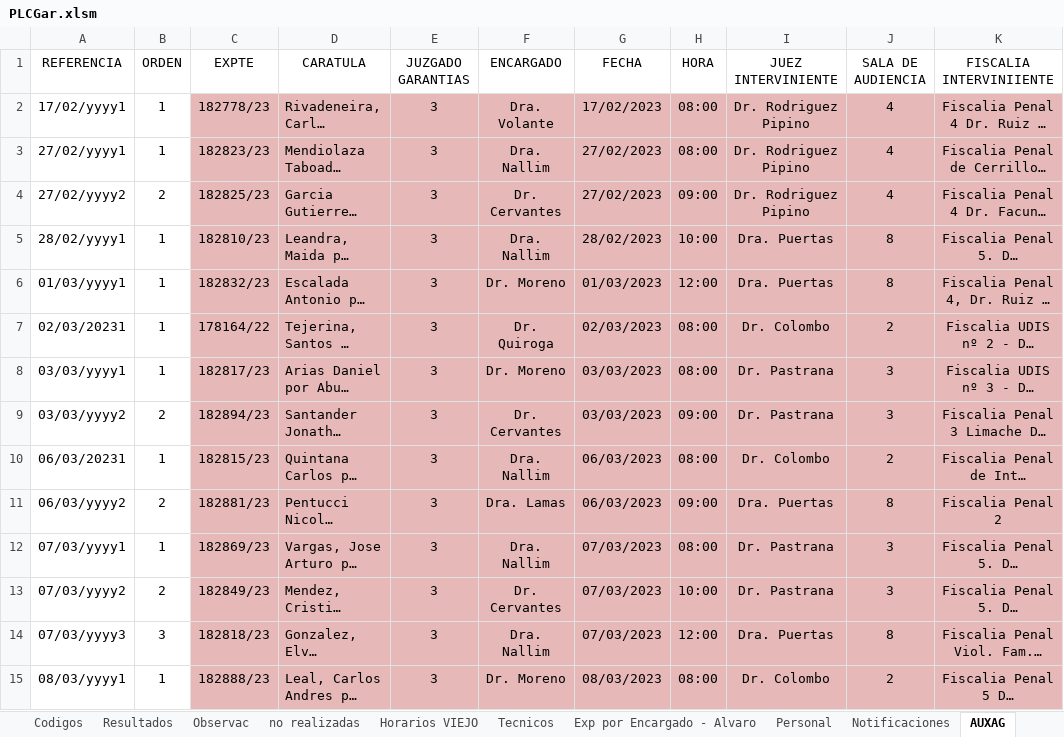
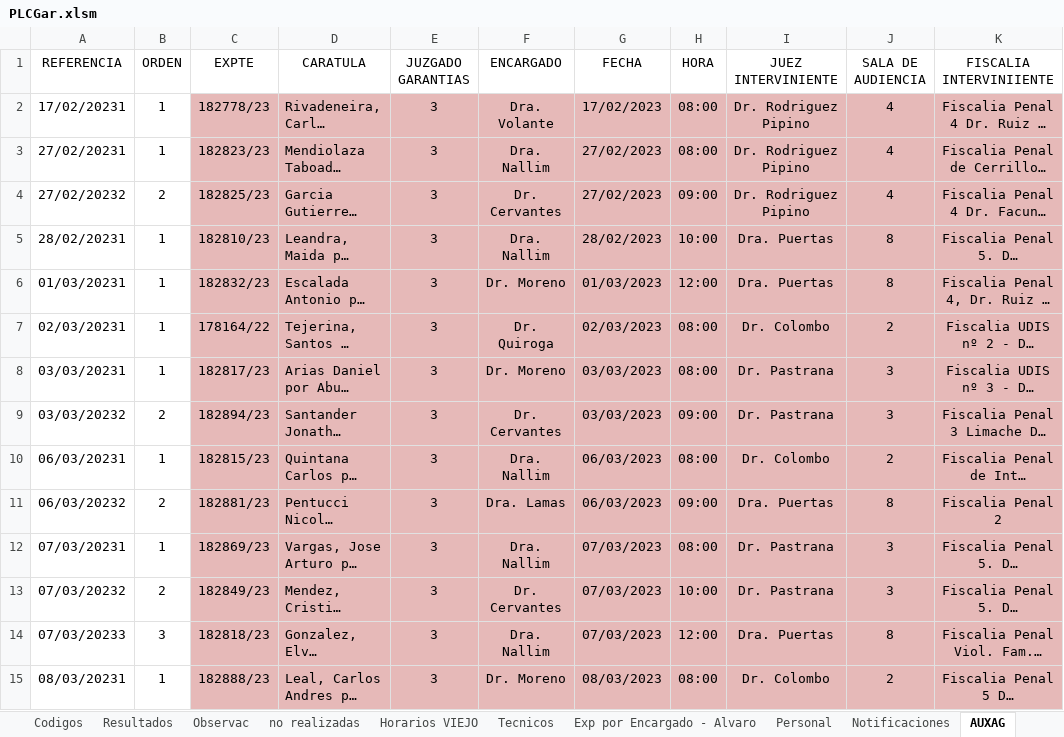
Before and after one commit to Ahira2110/planilla_excel, an Excel workbook: PLCGar.xlsm, sheet AUXAG, drawn as a sheet; only a part is shown; long unchanged cells end in …; values as stored, in another font and other column widths than the file's, no borders; conditional formats not drawn; the diff covers the shown part only; the diff names each change by its address in the sheet, - before the commit and + after, or states it on an @@ line.

```diff
--- a/PLCGar.xlsm (sheet AUXAG)
+++ b/PLCGar.xlsm (sheet AUXAG)
-A2 (REFERENCIA): 17/02/yyyy1
+A2 (REFERENCIA): 17/02/20231
-A3 (REFERENCIA): 27/02/yyyy1
+A3 (REFERENCIA): 27/02/20231
-A4 (REFERENCIA): 27/02/yyyy2
+A4 (REFERENCIA): 27/02/20232
-A5 (REFERENCIA): 28/02/yyyy1
+A5 (REFERENCIA): 28/02/20231
-A6 (REFERENCIA): 01/03/yyyy1
+A6 (REFERENCIA): 01/03/20231
-A8 (REFERENCIA): 03/03/yyyy1
+A8 (REFERENCIA): 03/03/20231
-A9 (REFERENCIA): 03/03/yyyy2
+A9 (REFERENCIA): 03/03/20232
-A11 (REFERENCIA): 06/03/yyyy2
+A11 (REFERENCIA): 06/03/20232
-A12 (REFERENCIA): 07/03/yyyy1
+A12 (REFERENCIA): 07/03/20231
-A13 (REFERENCIA): 07/03/yyyy2
+A13 (REFERENCIA): 07/03/20232
-A14 (REFERENCIA): 07/03/yyyy3
+A14 (REFERENCIA): 07/03/20233
-A15 (REFERENCIA): 08/03/yyyy1
+A15 (REFERENCIA): 08/03/20231
```
Also changed, not shown: 1485 edited cells elsewhere in this sheet, sheet EXPEDIENTES, sheet Informe Disponibilidad, sheet Exp por Encargado, sheet Exp por Jueces, sheet Graficos Estadisticos, sheet no realizadas, 4 more sheets, formulas that keep their value, hidden cells, charts or pictures, PLCAcuGral.xlsm, PLCImp.xlsm, 1 other file.
